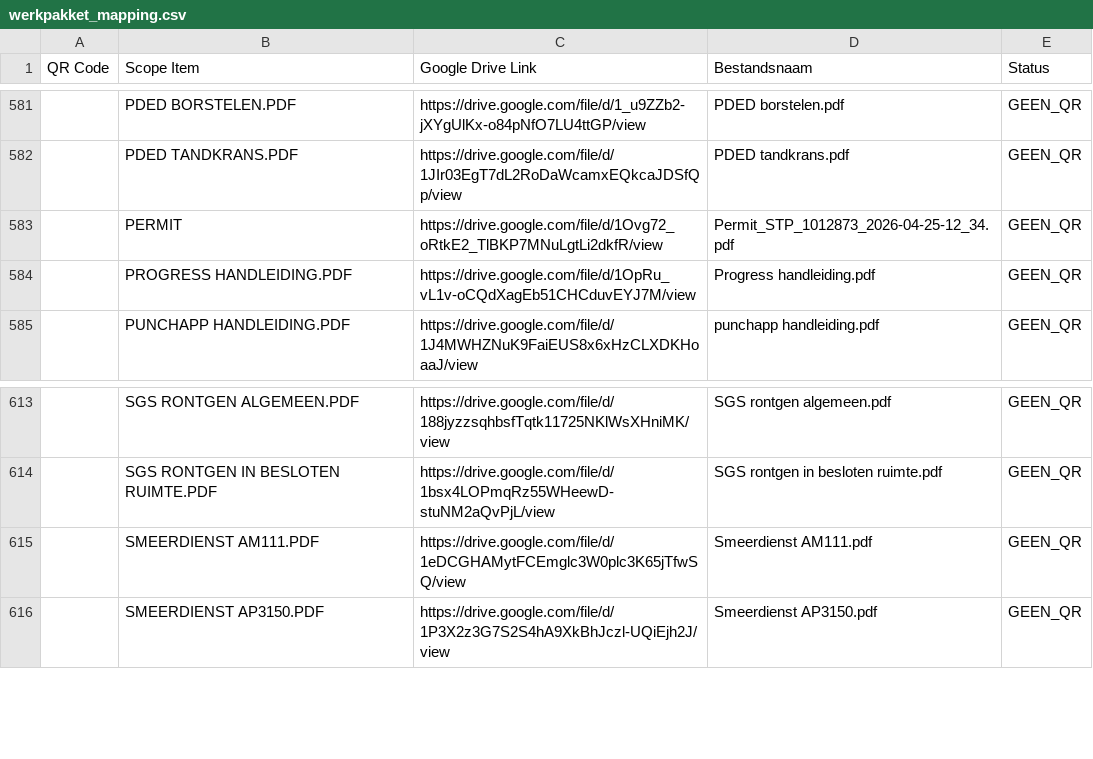
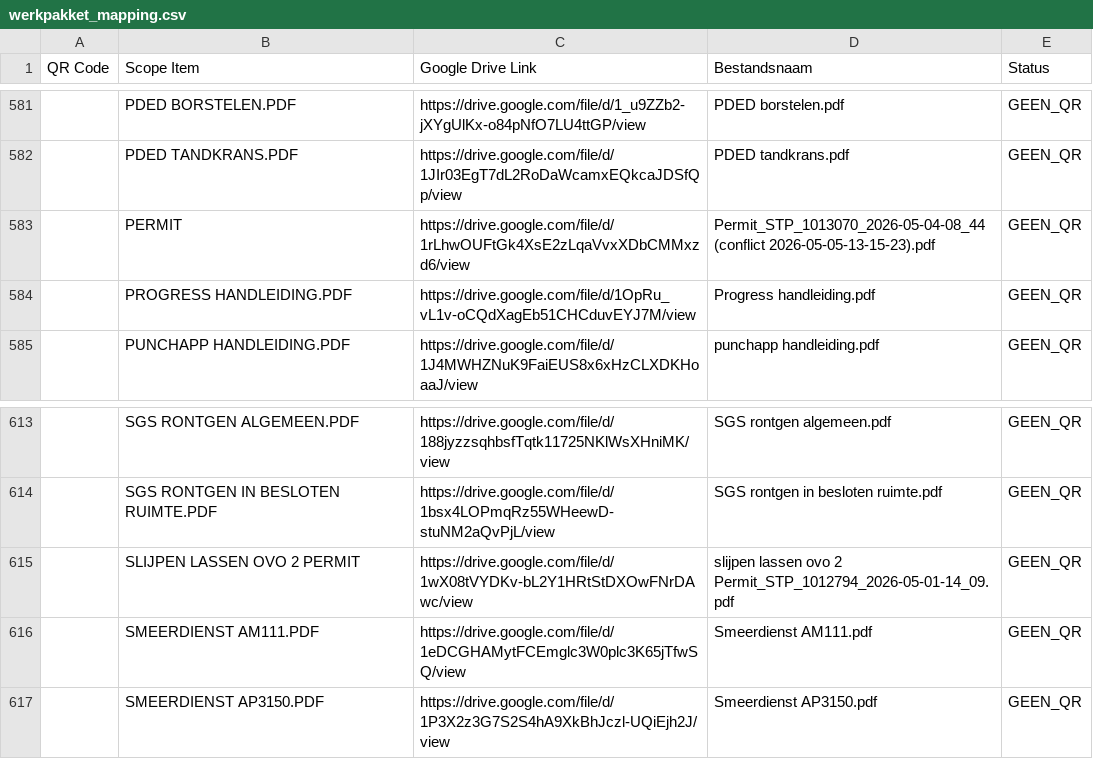
Before and after one commit to giorni91-oss/Werkpakket-scanner, a CSV file: werkpakket_mapping.csv, drawn as a sheet; only a part is shown, gaps mark what is left out.

Commit message:
Werkpakket mapping update — 6-5-2026, 00:02:50

```diff
--- a/werkpakket_mapping.csv
+++ b/werkpakket_mapping.csv
@@ -582,3 +582,3 @@
 "","PDED TANDKRANS.PDF","https://drive.google.com/file/d/1JIr03EgT7dL2RoDaWcamxEQkcaJDSfQp/view","PDED tandkrans.pdf","GEEN_QR"
-"","PERMIT","https://drive.google.com/file/d/1Ovg72_oRtkE2_TlBKP7MNuLgtLi2dkfR/view","Permit_STP_1012873_2026-04-25-12_34.pdf","GEEN_QR"
+"","PERMIT","https://drive.google.com/file/d/1rLhwOUFtGk4XsE2zLqaVvxXDbCMMxzd6/view","Permit_STP_1013070_2026-05-04-08_44 (conflict 2026-05-05-13-15-23).pdf","GEEN_QR"
 "","PROGRESS HANDLEIDING.PDF","https://drive.google.com/file/d/1OpRu_vL1v-oCQdXagEb51CHCduvEYJ7M/view","Progress handleiding.pdf","GEEN_QR"
@@ -614,2 +614,3 @@
 "","SGS RONTGEN IN BESLOTEN RUIMTE.PDF","https://drive.google.com/file/d/1bsx4LOPmqRz55WHeewD-stuNM2aQvPjL/view","SGS rontgen in besloten ruimte.pdf","GEEN_QR"
+"","SLIJPEN LASSEN OVO 2 PERMIT","https://drive.google.com/file/d/1wX08tVYDKv-bL2Y1HRtStDXOwFNrDAwc/view","slijpen lassen ovo 2 Permit_STP_1012794_2026-05-01-14_09.pdf","GEEN_QR"
 "","SMEERDIENST AM111.PDF","https://drive.google.com/file/d/1eDCGHAMytFCEmglc3W0plc3K65jTfwSQ/view","Smeerdienst AM111.pdf","GEEN_QR"
```
